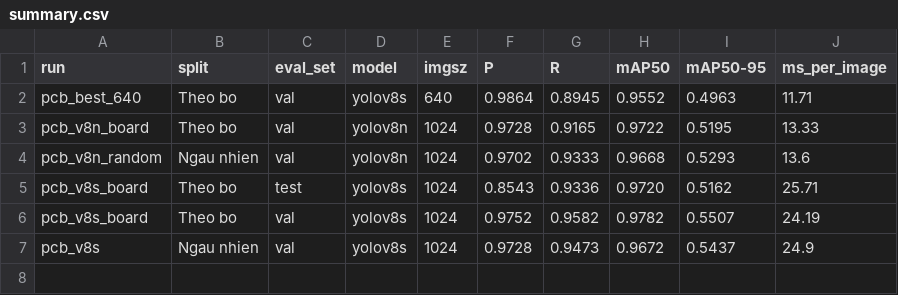
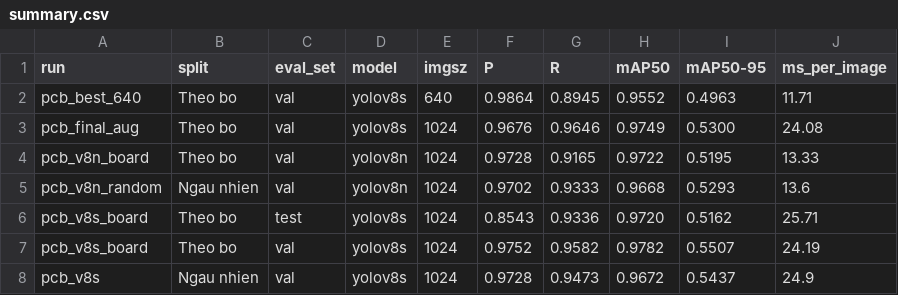
Before and after one commit to guidy2k6/pcb-defect-detection, a CSV file: results/summary.csv, drawn as a sheet; the diff names each change by its address in the sheet, - before the commit and + after, or states it on an @@ line.

Commit message:
Chot mo hinh cuoi theo val: pcb_final_aug (truoc khi chay test)

```diff
--- a/results/summary.csv
+++ b/results/summary.csv
+row 3: pcb_final_aug | Theo bo | val | yolov8s | 1024 | 0.9676 | 0.9646 | 0.9749 | 0.5300 | 24.08
```
Also changed, not shown: 18 other files.
